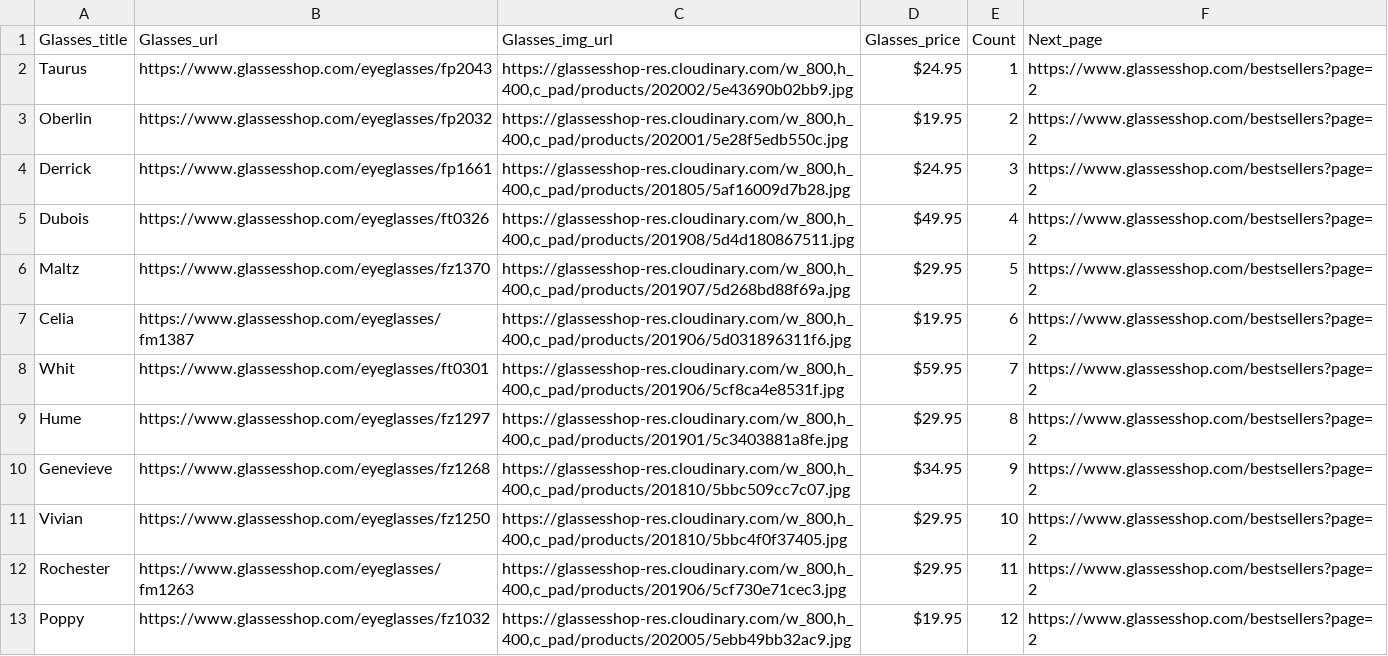
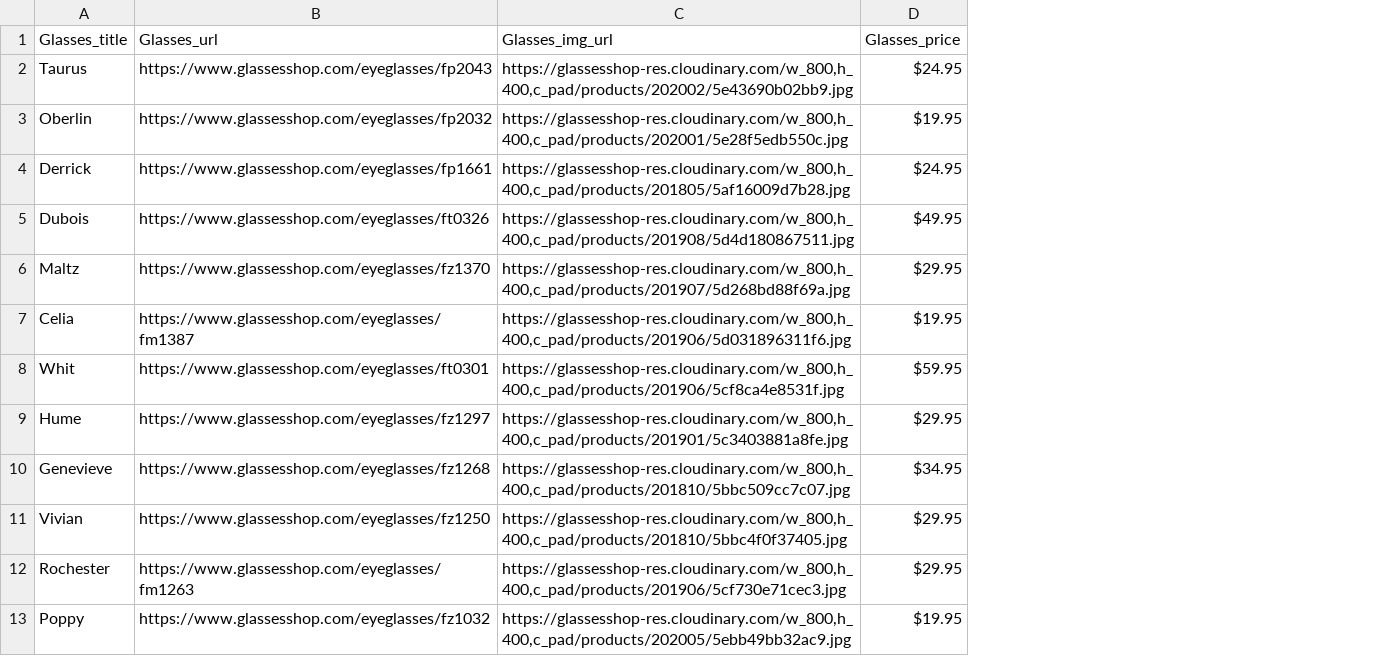
Before and after one commit to ClubfootBear/Scrapy_Portfolio, a CSV file: product_cards/images/glasses.csv, drawn as a sheet; only a part is shown; the diff names each change by its address in the sheet, - before the commit and + after, or states it on an @@ line.

```diff
--- a/product_cards/images/glasses.csv
+++ b/product_cards/images/glasses.csv
-column E (Count), rows 2-13: 1 | 2 | 3 | 4 | 5 | 6 | 7 | 8 | 9 | 10 | 11 | 12
-column F (Next_page), rows 2-13: all https://www.glassesshop.com/bestsellers?page=2
```
Also changed, not shown: 1 other file.
